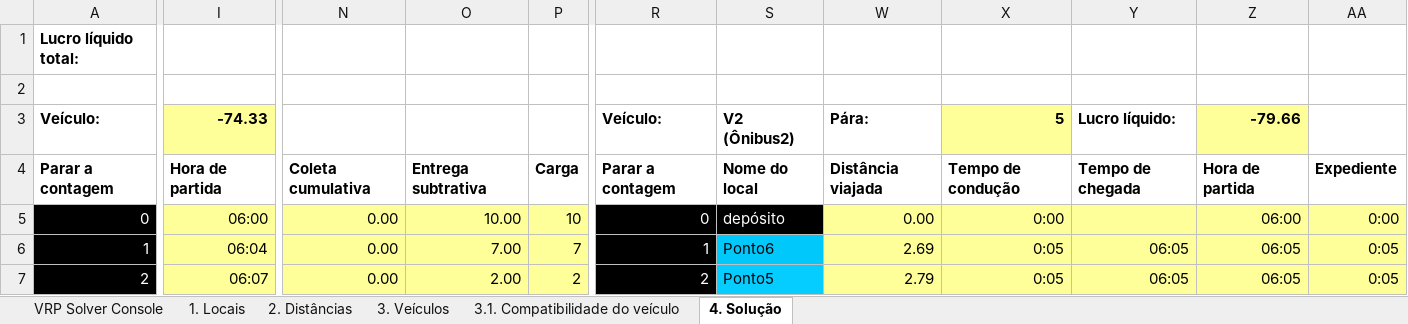
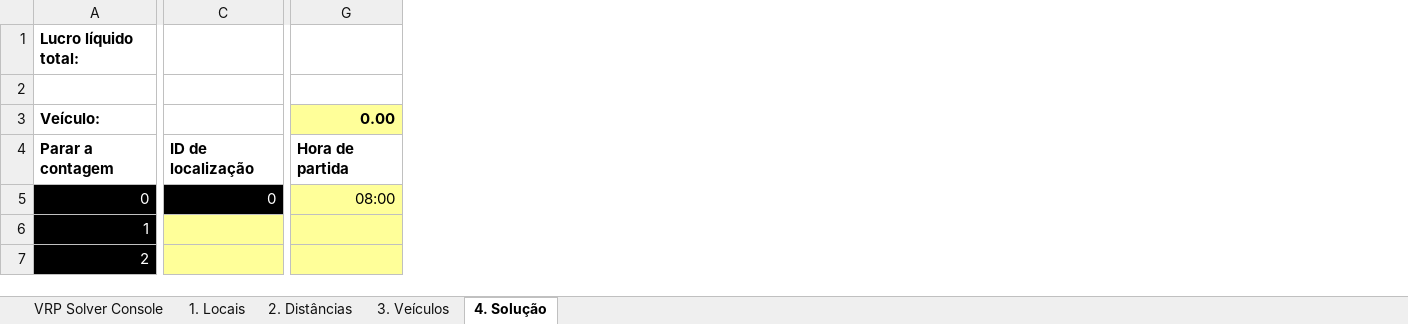
Before and after one commit to OrionJor/TCC, an Excel workbook: Dados/VRP_Spreadsheet_Solver_6Ps.xlsm, sheet 4. Solução, drawn as a sheet; only a part is shown, gaps mark what is left out; values as stored, in another font and other column widths than the file's, no borders; conditional formats not drawn; removed rows and columns are numbered as before the commit, all else as after; the diff covers the shown part only; the diff names each change by its address in the sheet, - before the commit and + after, or states it on an @@ line.

```diff
--- a/Dados/VRP_Spreadsheet_Solver_6Ps.xlsm (sheet 4. Solução)
+++ b/Dados/VRP_Spreadsheet_Solver_6Ps.xlsm (sheet 4. Solução)
-sheet tab: 3.1. Compatibilidade do veículo
@@ column C unhidden, rows 4-5: ID de localização | 0 @@
-column I, rows 3-7: -74.33 | Hora de partida | 06:00 | 06:04 | 06:07
+column G, rows 3-5: 0.00 | Hora de partida | 08:00
@@ column N hidden, rows 4-7: Coleta cumulativa | 0.00 | 0.00 | 0.00 @@
-column O, rows 4-7: Entrega subtrativa | 10.00 | 7.00 | 2.00
-column P, rows 4-7: Carga | 10 | 7 | 2
-column R, rows 3-7: Veículo: | Parar a contagem | 0 | 1 | 2
-column S, rows 3-7: V2 (Ônibus2) | Nome do local | depósito | Ponto6 | Ponto5
-column W, rows 3-7: Pára: | Distância viajada | 0.00 | 2.69 | 2.79
-column X, rows 3-7: 5 | Tempo de condução | 0:00 | 0:05 | 0:05
-column Y, rows 3-7: Lucro líquido: | Tempo de chegada |  | 06:05 | 06:05
-column Z, rows 3-7: -79.66 | Hora de partida | 06:00 | 06:05 | 06:05
-column AA, rows 4-7: Expediente | 0:00 | 0:05 | 0:05
```
Also changed, not shown: 3 removed columns and 43 edited cells elsewhere in this sheet, sheet 2. Distâncias, sheet 3. Veículos, sheet VRP Solver Console, sheet 1. Locais, formulas that keep their value, hidden cells, 3 other files.
